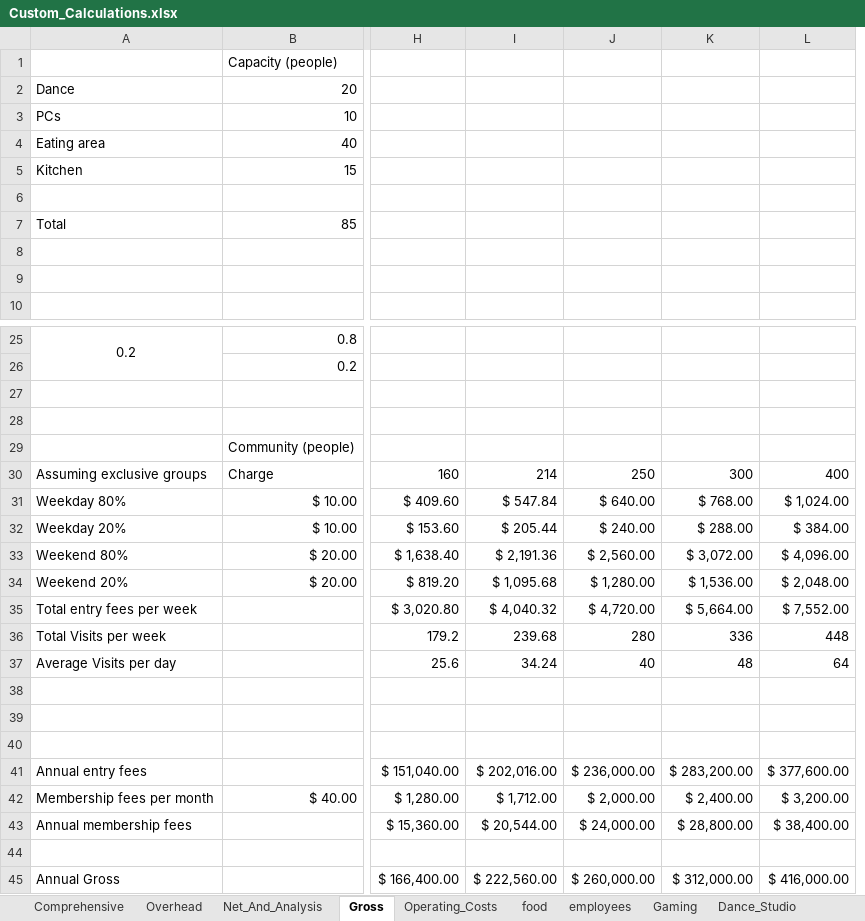
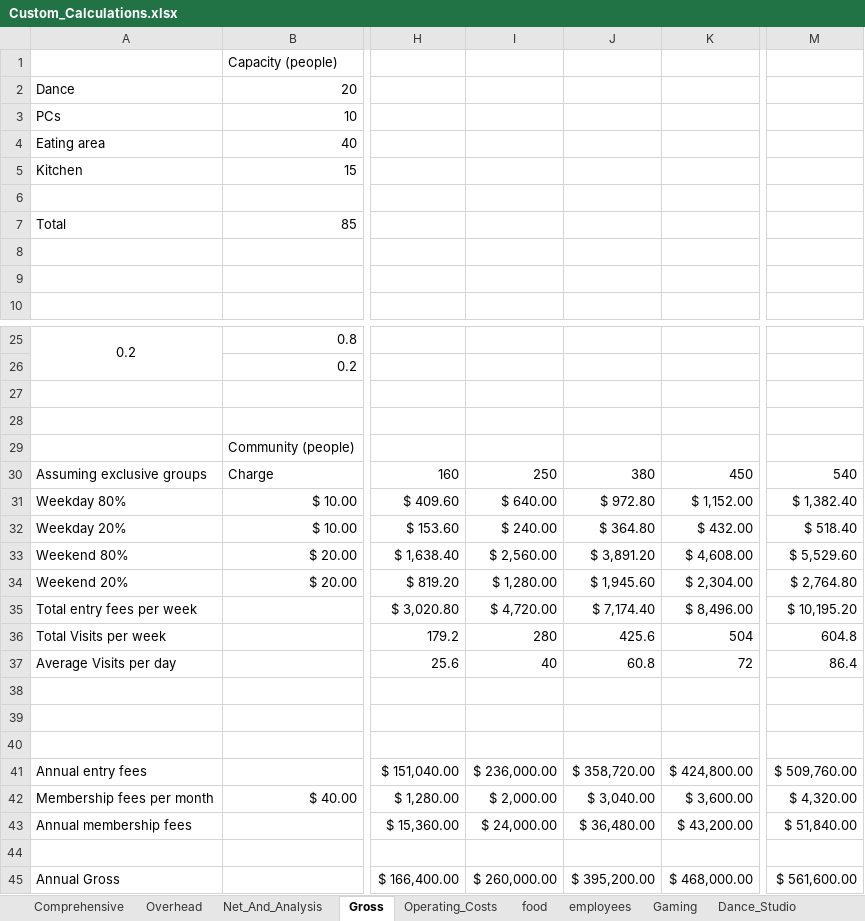
Before and after one commit to tieje/dogen, an Excel workbook: Finances/Custom_Calculations.xlsx, sheet Gross, drawn as a sheet; only a part is shown, gaps mark what is left out; values as stored, in another font and other column widths than the file's, no borders; removed rows and columns are numbered as before the commit, all else as after; the diff names each change by its address in the sheet, - before the commit and + after, or states it on an @@ line.

```diff
--- a/Finances/Custom_Calculations.xlsx (sheet Gross)
+++ b/Finances/Custom_Calculations.xlsx (sheet Gross)
-column I, rows 30-45: 214 | $ 547.84 | $ 205.44 | $ 2,191.36 | $ 1,095.68 | $ 4,040.32 | 239.68 | 34.24 |  |  |  | $ 202,016.00 | $ 1,712.00 | $ 20,544.00 |  | $ 222,560.00
+column J, rows 30-45: 380 | $ 972.80 | $ 364.80 | $ 3,891.20 | $ 1,945.60 | $ 7,174.40 | 425.6 | 60.8 |  |  |  | $ 358,720.00 | $ 3,040.00 | $ 36,480.00 |  | $ 395,200.00
-column L, rows 30-45: 400 | $ 1,024.00 | $ 384.00 | $ 4,096.00 | $ 2,048.00 | $ 7,552.00 | 448 | 64 |  |  |  | $ 377,600.00 | $ 3,200.00 | $ 38,400.00 |  | $ 416,000.00
+column M, rows 30-45: 540 | $ 1,382.40 | $ 518.40 | $ 5,529.60 | $ 2,764.80 | $ 10,195.20 | 604.8 | 86.4 |  |  |  | $ 509,760.00 | $ 4,320.00 | $ 51,840.00 |  | $ 561,600.00
-K30: 300
+K30: 450
-K31: $ 768.00
+K31: $ 1,152.00
-K32: $ 288.00
+K32: $ 432.00
-K33: $ 3,072.00
+K33: $ 4,608.00
-K34: $ 1,536.00
+K34: $ 2,304.00
-K35: $ 5,664.00
+K35: $ 8,496.00
-K36: 336
+K36: 504
-K37: 48
+K37: 72
-K41: $ 283,200.00
+K41: $ 424,800.00
-K42: $ 2,400.00
+K42: $ 3,600.00
-K43: $ 28,800.00
+K43: $ 43,200.00
-K45: $ 312,000.00
+K45: $ 468,000.00
```
Also changed, not shown: sheet Net_And_Analysis, sheet Operating_Costs, sheet Kitchen, sheet employees, sheet Comprehensive, sheet Overhead, formulas that keep their value, 1 other file.
